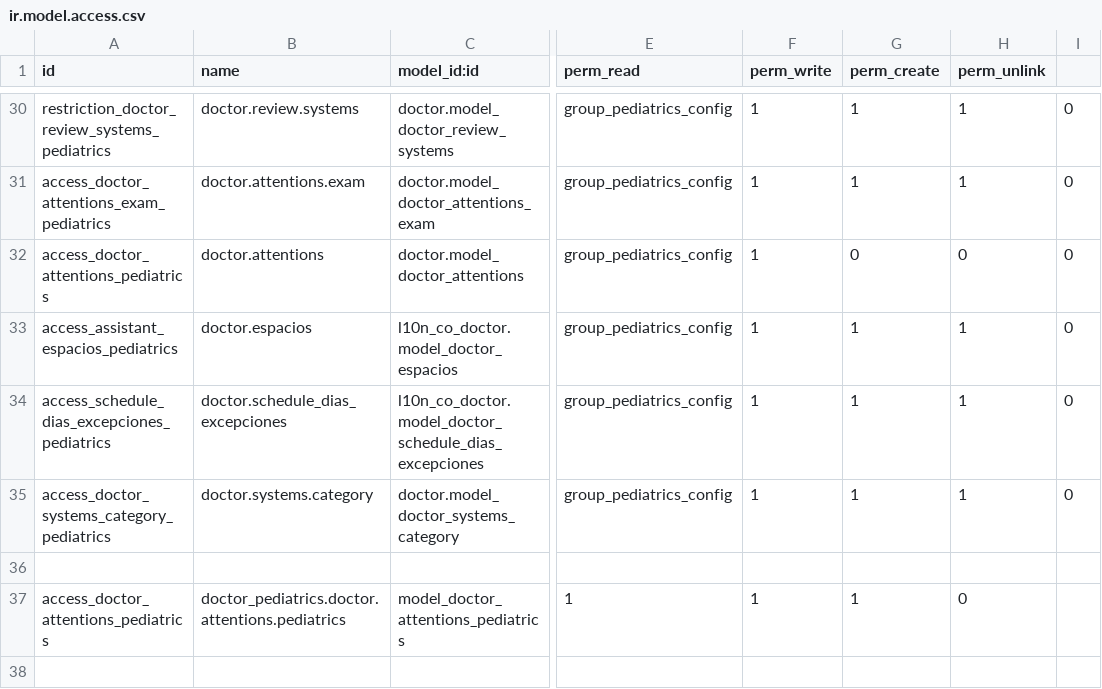
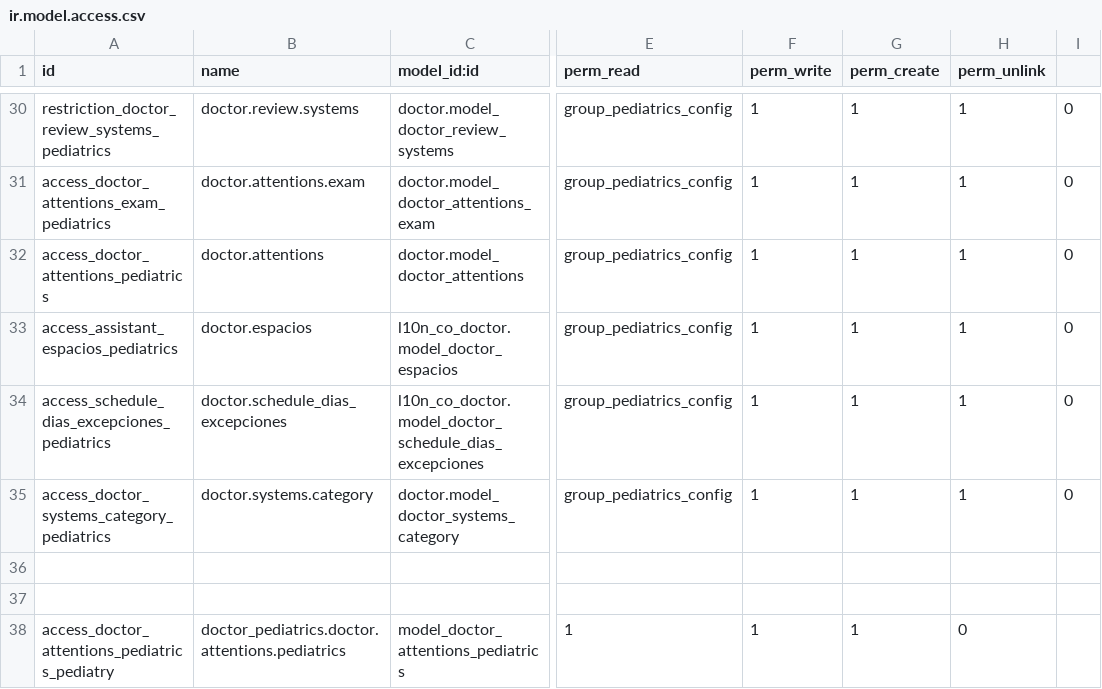
Before and after one commit to Capriatto/doctor_pediatria, a CSV file: security/ir.model.access.csv, drawn as a sheet; only a part is shown, gaps mark what is left out; addresses are those after the commit; rows hold the shown columns only; the diff names each change by its address in the sheet, - before the commit and + after, or states it on an @@ line.

```diff
--- a/security/ir.model.access.csv
+++ b/security/ir.model.access.csv
-G32 (perm_create): 0
+G32 (perm_create): 1
-H32 (perm_unlink): 0
+H32 (perm_unlink): 1
+row 37: (empty)
-A38 (id): access_doctor_attentions_pediatrics
+A38 (id): access_doctor_attentions_pediatrics_pediatry
```
Also changed, not shown: 6 other files.
